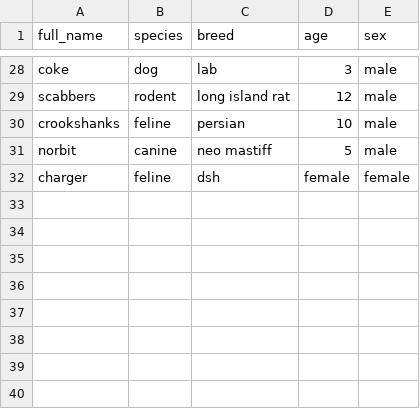
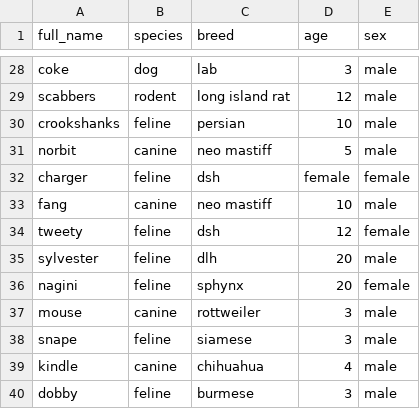
Before and after one commit to Ashlie-G/T1A3_2, a CSV file: Documents/assessment/AshlieGray _T1A3_2/src/Patients.csv, drawn as a sheet; only a part is shown, gaps mark what is left out; the diff names each change by its address in the sheet, - before the commit and + after, or states it on an @@ line.

Commit message:
new no method error after adding new patient ,exiting the program, then logging back in? error handling done for if not user or patient csv

```diff
--- a/Documents/assessment/AshlieGray _T1A3_2/src/Patients.csv
+++ b/Documents/assessment/AshlieGray _T1A3_2/src/Patients.csv
+row 33: fang | canine | neo mastiff | 10 | male
+row 34: tweety | feline | dsh | 12 | female
+row 35: sylvester | feline | dlh | 20 | male
+row 36: nagini | feline | sphynx | 20 | female
+row 37: mouse | canine | rottweiler | 3 | male
+row 38: snape | feline | siamese | 3 | male
+row 39: kindle | canine | chihuahua | 4 | male
+row 40: dobby | feline | burmese | 3 | male
```
Also changed, not shown: 6 other files.
